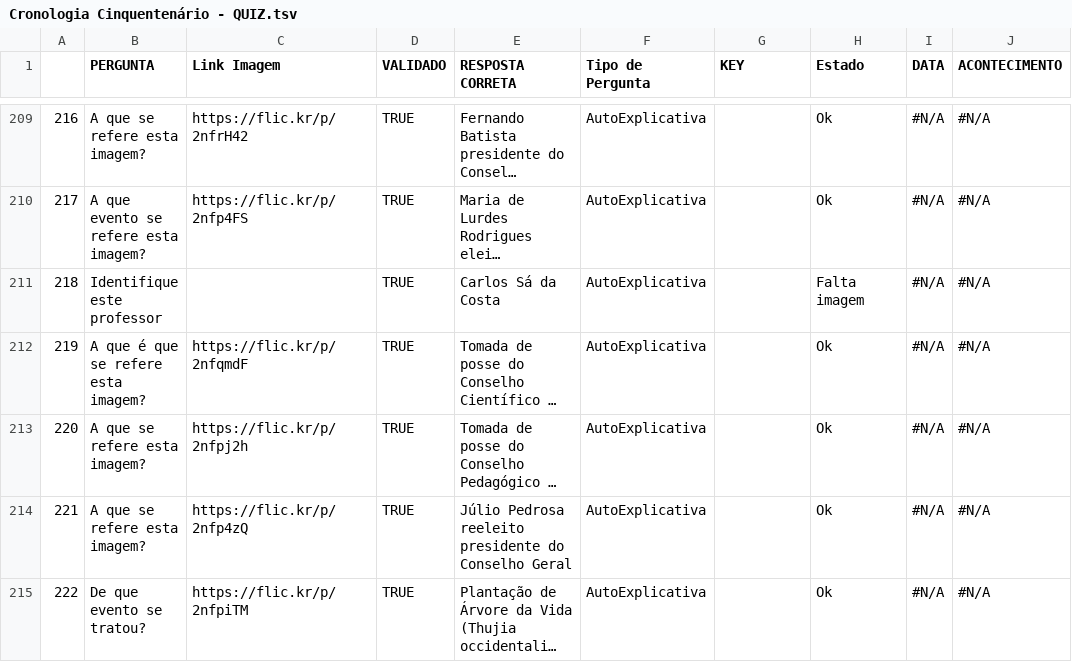
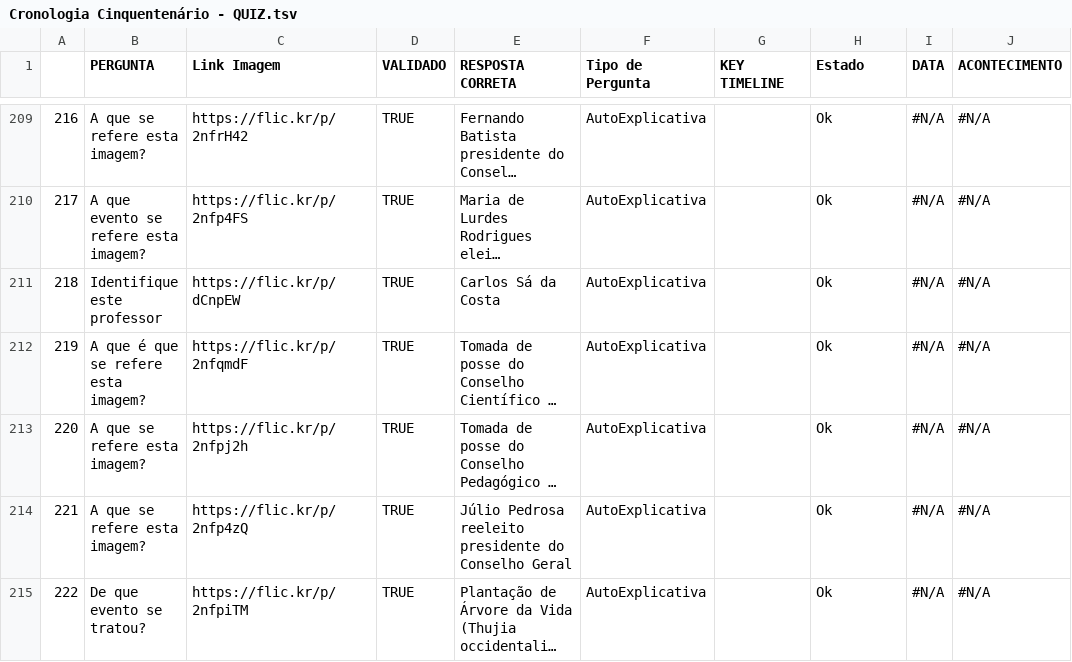
Before and after one commit to quasarresearchgroup/iscte50anos-server, a TSV file: iscte50anos/__scripts/files/Cronologia Cinquentenário - QUIZ.tsv, drawn as a sheet; only a part is shown, gaps mark what is left out; long unchanged cells end in …; the diff covers the shown part only; the diff names each change by its address in the sheet, - before the commit and + after, or states it on an @@ line.

```diff
--- a/iscte50anos/__scripts/files/Cronologia Cinquentenário - QUIZ.tsv
+++ b/iscte50anos/__scripts/files/Cronologia Cinquentenário - QUIZ.tsv
-G1: KEY
+G1: KEY TIMELINE
-C211 (Link Imagem): (empty)
+C211 (Link Imagem): https://flic.kr/p/dCnpEW
-H211 (Estado): Falta imagem
+H211 (Estado): Ok
```
Also changed, not shown: 42 edited cells elsewhere in this file, 2 other files.
